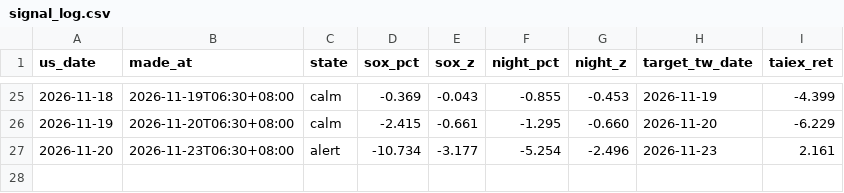
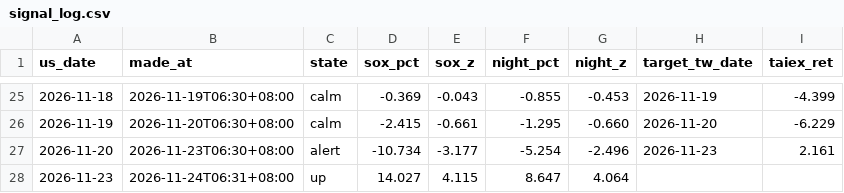
Before and after one commit to boboshow2025/Global-Markets-monitor, a CSV file: data/signal_log.csv, drawn as a sheet; only a part is shown, gaps mark what is left out; the diff names each change by its address in the sheet, - before the commit and + after, or states it on an @@ line.

```diff
--- a/data/signal_log.csv
+++ b/data/signal_log.csv
+row 28: 2026-11-23 | 2026-11-24T06:31+08:00 | up | 14.027 | 4.115 | 8.647 | 4.064
```
Also changed, not shown: 1 other file.
